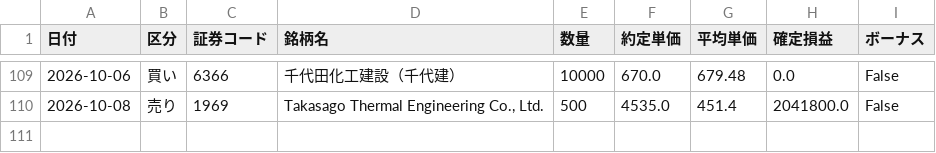
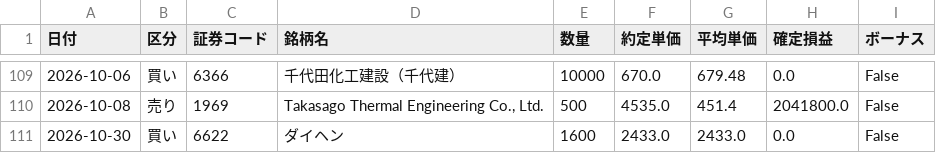
Before and after one commit to reiwa1019-cmyk/J_Phantom_Gear, a CSV file: trade_log.csv, drawn as a sheet; only a part is shown, gaps mark what is left out.

Commit message:
Update trade_log.csv

```diff
--- a/trade_log.csv
+++ b/trade_log.csv
@@ -110 +110,2 @@
 2026-10-08,売り,1969,"Takasago Thermal Engineering Co., Ltd.",500,4535.0,451.4,2041800.0,False
+2026-10-30,買い,6622,ダイヘン,1600,2433.0,2433.0,0.0,False
```
